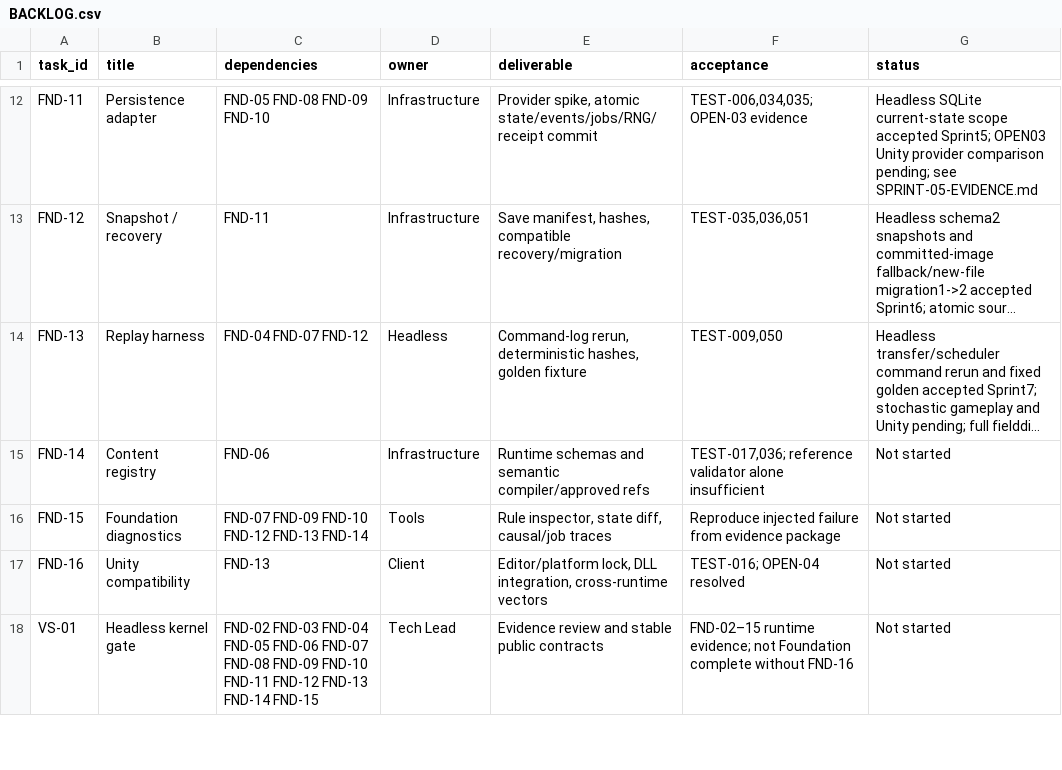
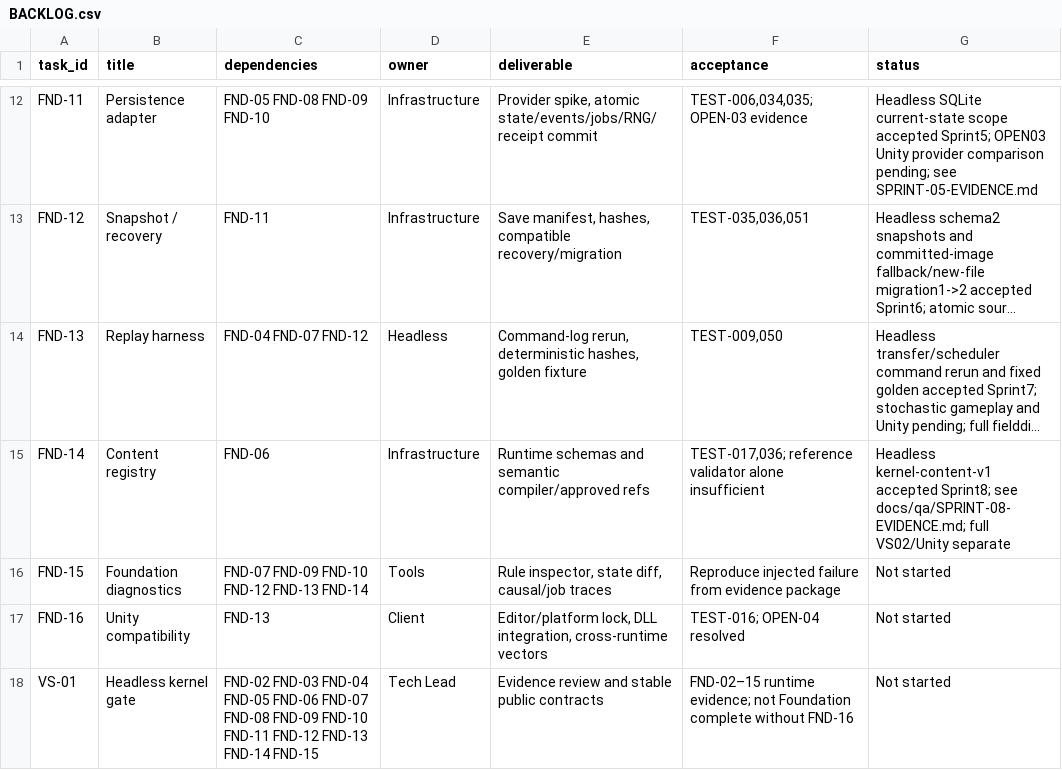
Before and after one commit to nguyenhaisy1/mythical_dnd, a CSV file: docs/production/BACKLOG.csv, drawn as a sheet; only a part is shown, gaps mark what is left out; long unchanged cells end in …; the diff names each change by its address in the sheet, - before the commit and + after, or states it on an @@ line.

```diff
--- a/docs/production/BACKLOG.csv
+++ b/docs/production/BACKLOG.csv
-G15 (status): Not started
+G15 (status): Headless kernel-content-v1 accepted Sprint8; see docs/qa/SPRINT-08-EVIDENCE.md; full VS02/Unity separate
```
Also changed, not shown: docs/qa/TEST-MATRIX.csv, 36 other files.
